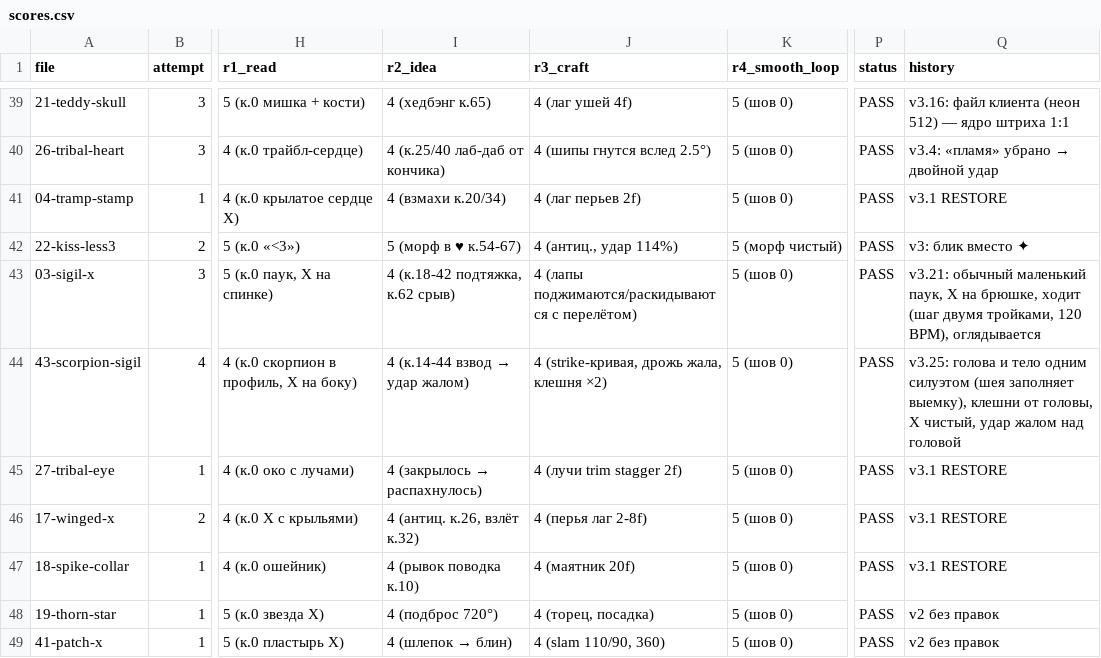
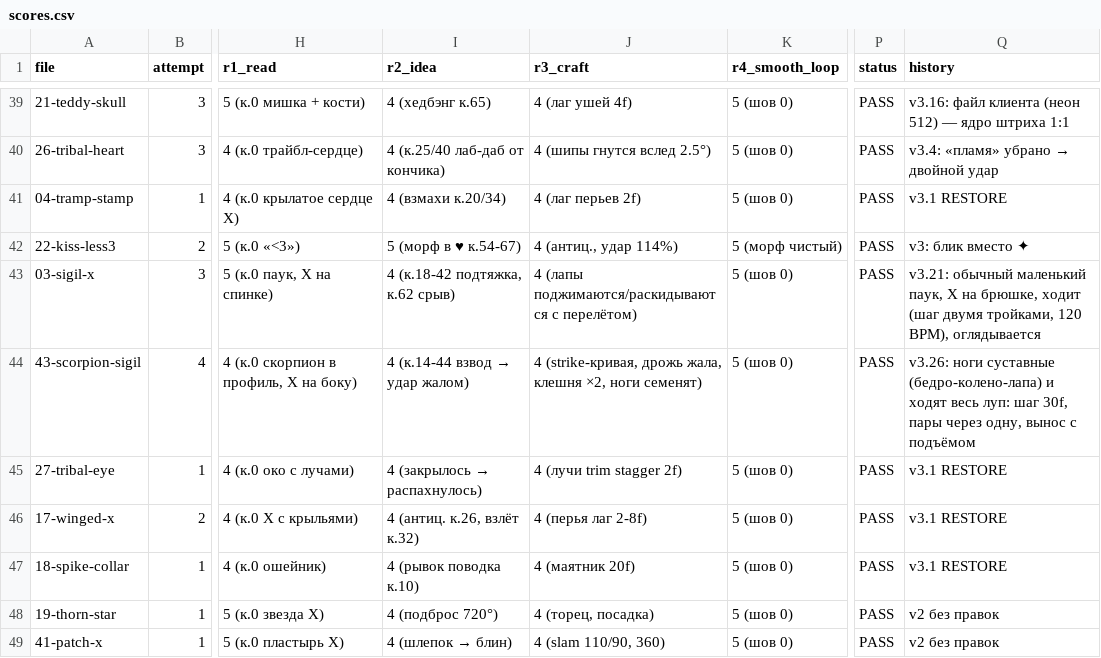
Before and after one commit to lilkutabare-hue/xtc-assets, a CSV file: emoji/scores.csv, drawn as a sheet; only a part is shown, gaps mark what is left out; the diff names each change by its address in the sheet, - before the commit and + after, or states it on an @@ line.

```diff
--- a/emoji/scores.csv
+++ b/emoji/scores.csv
-J44 (r3_craft): …жала, клешня ×2)
+J44 (r3_craft): …жала, клешня ×2, ноги семенят)
-Q44 (history): v3.25: голова и тело одним силуэтом (шея заполняет выемку), клешни от головы, X чистый, удар жалом над головой
+Q44 (history): v3.26: ноги суставные (бедро-колено-лапа) и ходят весь луп: шаг 30f, пары через одну, вынос с подъёмом
```
Also changed, not shown: emoji/manifest.csv, 10 other files.
